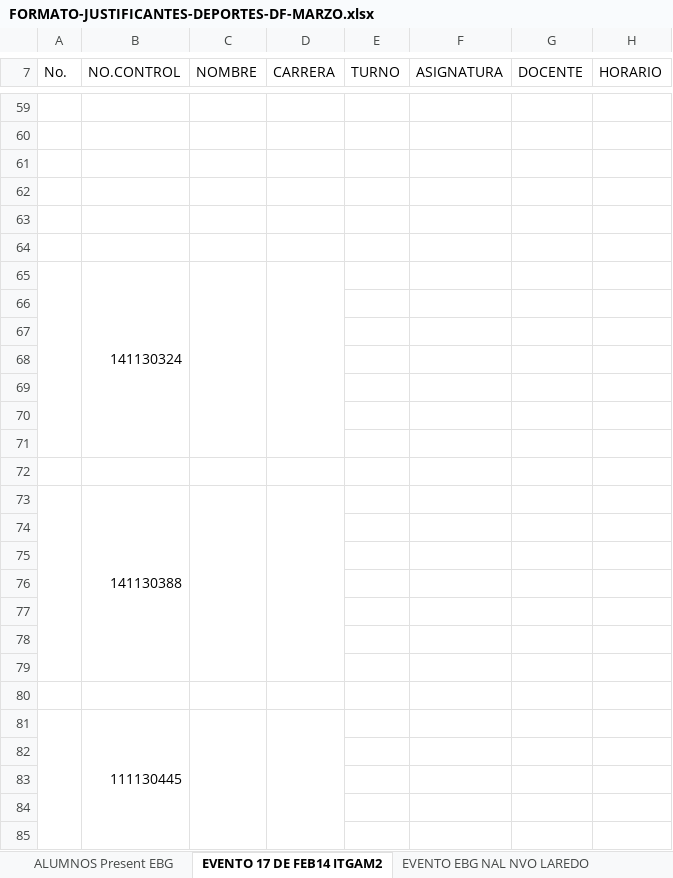
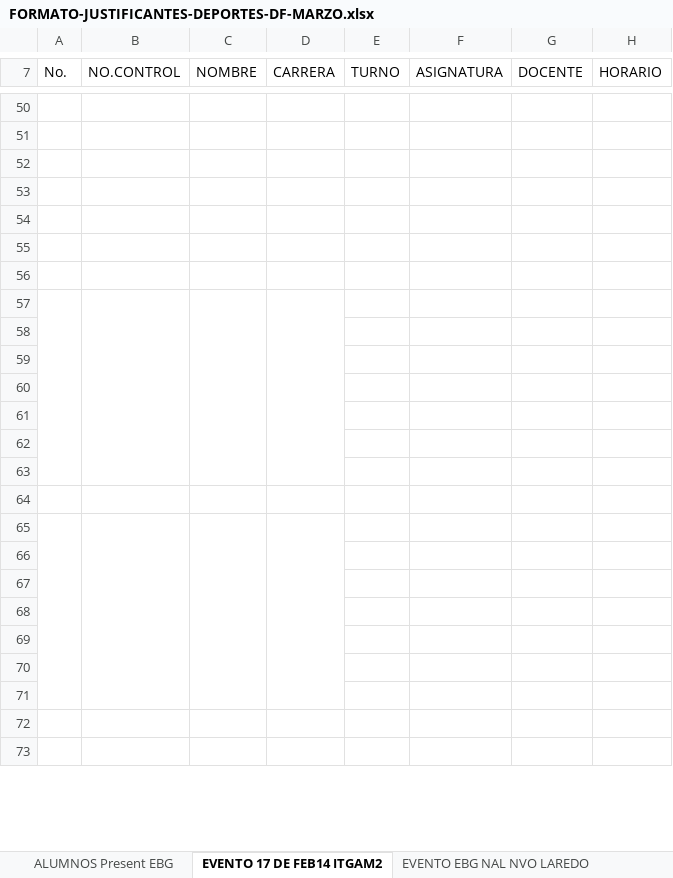
Before and after one commit to antroar/7sem-mat, an Excel workbook: FORMATO-JUSTIFICANTES-DEPORTES-DF-MARZO.xlsx, sheet EVENTO 17 DE FEB14 ITGAM2, drawn as a sheet; only a part is shown, gaps mark what is left out; values as stored, in another font and other column widths than the file's, no cell formats; removed rows and columns are numbered as before the commit, all else as after; the diff covers the shown part only; the diff names each change by its address in the sheet, - before the commit and + after, or states it on an @@ line.

```diff
--- a/FORMATO-JUSTIFICANTES-DEPORTES-DF-MARZO.xlsx (sheet EVENTO 17 DE FEB14 ITGAM2)
+++ b/FORMATO-JUSTIFICANTES-DEPORTES-DF-MARZO.xlsx (sheet EVENTO 17 DE FEB14 ITGAM2)
-row 65:  | 141130324
+A57:A63 merged
+B57:B63 merged
+C57:C63 merged
+D57:D63 merged
-row 73:  | 141130388
+A65:A71 merged
+B65:B71 merged
+C65:C71 merged
+D65:D71 merged
-row 81:  | 111130445
+A73:A79 merged
+B73:B79 merged
+C73:C79 merged
+D73:D79 merged
```
Also changed, not shown: 37 added rows, 34 removed rows, 3 edited cells and merged cells elsewhere in this sheet, cell formats, 2 other files.
